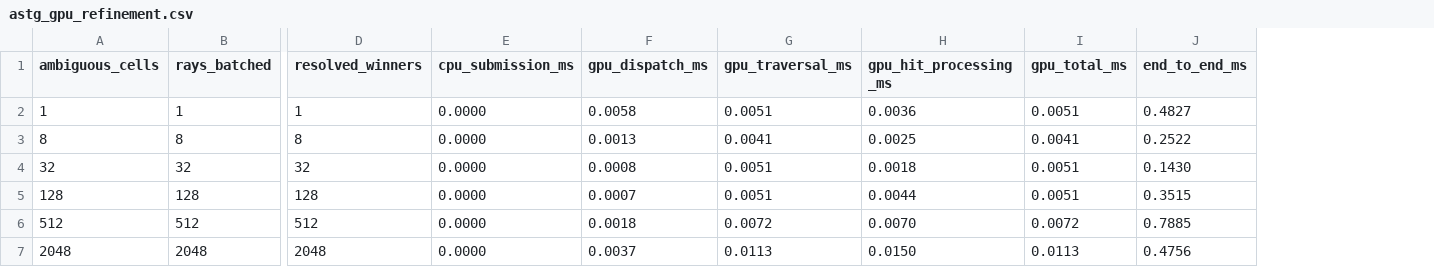
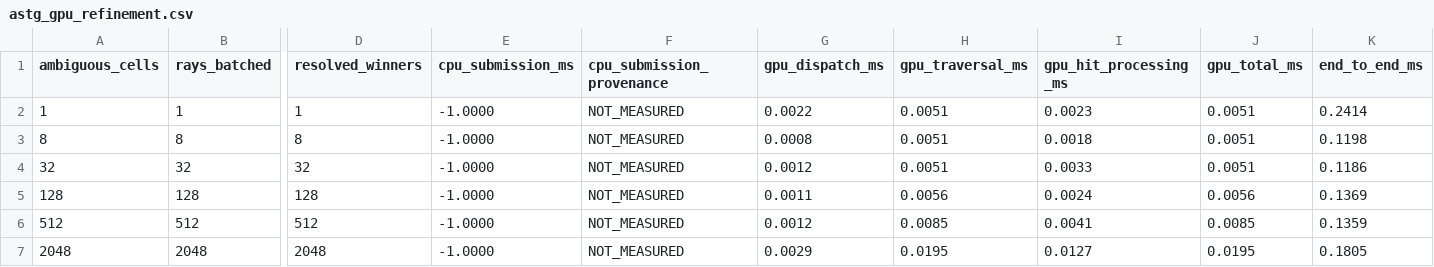
Before and after one commit to SadSinglePringle/RayLess, a CSV file: results/latest/astg_gpu_refinement.csv, drawn as a sheet; only a part is shown, gaps mark what is left out; addresses are those after the commit; the diff names each change by its address in the sheet, - before the commit and + after, or states it on an @@ line.

```diff
--- a/results/latest/astg_gpu_refinement.csv
+++ b/results/latest/astg_gpu_refinement.csv
+column F (cpu_submission_provenance), rows 2-7: all NOT_MEASURED
-E2:E7 (cpu_submission_ms): 0.0000
+E2:E7 (cpu_submission_ms): -1.0000
-G2 (gpu_dispatch_ms): 0.0058
+G2 (gpu_dispatch_ms): 0.0022
-I2 (gpu_hit_processing_ms): 0.0036
+I2 (gpu_hit_processing_ms): 0.0023
-K2 (end_to_end_ms): 0.4827
+K2 (end_to_end_ms): 0.2414
-G3 (gpu_dispatch_ms): 0.0013
+G3 (gpu_dispatch_ms): 0.0008
-H3 (gpu_traversal_ms): 0.0041
+H3 (gpu_traversal_ms): 0.0051
-I3 (gpu_hit_processing_ms): 0.0025
+I3 (gpu_hit_processing_ms): 0.0018
-J3 (gpu_total_ms): 0.0041
+J3 (gpu_total_ms): 0.0051
-K3 (end_to_end_ms): 0.2522
+K3 (end_to_end_ms): 0.1198
-G4 (gpu_dispatch_ms): 0.0008
+G4 (gpu_dispatch_ms): 0.0012
-I4 (gpu_hit_processing_ms): 0.0018
+I4 (gpu_hit_processing_ms): 0.0033
-K4 (end_to_end_ms): 0.1430
+K4 (end_to_end_ms): 0.1186
-G5 (gpu_dispatch_ms): 0.0007
+G5 (gpu_dispatch_ms): 0.0011
-H5 (gpu_traversal_ms): 0.0051
+H5 (gpu_traversal_ms): 0.0056
-I5 (gpu_hit_processing_ms): 0.0044
+I5 (gpu_hit_processing_ms): 0.0024
-J5 (gpu_total_ms): 0.0051
+J5 (gpu_total_ms): 0.0056
-K5 (end_to_end_ms): 0.3515
+K5 (end_to_end_ms): 0.1369
-G6 (gpu_dispatch_ms): 0.0018
+G6 (gpu_dispatch_ms): 0.0012
-H6 (gpu_traversal_ms): 0.0072
+H6 (gpu_traversal_ms): 0.0085
-I6 (gpu_hit_processing_ms): 0.0070
+I6 (gpu_hit_processing_ms): 0.0041
-J6 (gpu_total_ms): 0.0072
+J6 (gpu_total_ms): 0.0085
-K6 (end_to_end_ms): 0.7885
+K6 (end_to_end_ms): 0.1359
-G7 (gpu_dispatch_ms): 0.0037
+G7 (gpu_dispatch_ms): 0.0029
-H7 (gpu_traversal_ms): 0.0113
+H7 (gpu_traversal_ms): 0.0195
-I7 (gpu_hit_processing_ms): 0.0150
+I7 (gpu_hit_processing_ms): 0.0127
-J7 (gpu_total_ms): 0.0113
+J7 (gpu_total_ms): 0.0195
-K7 (end_to_end_ms): 0.4756
+K7 (end_to_end_ms): 0.1805
```
Also changed, not shown: results/latest/astg_gpu_dynamic_light.csv, results/latest/astg_gpu_regeneration.csv, 55 other files.
